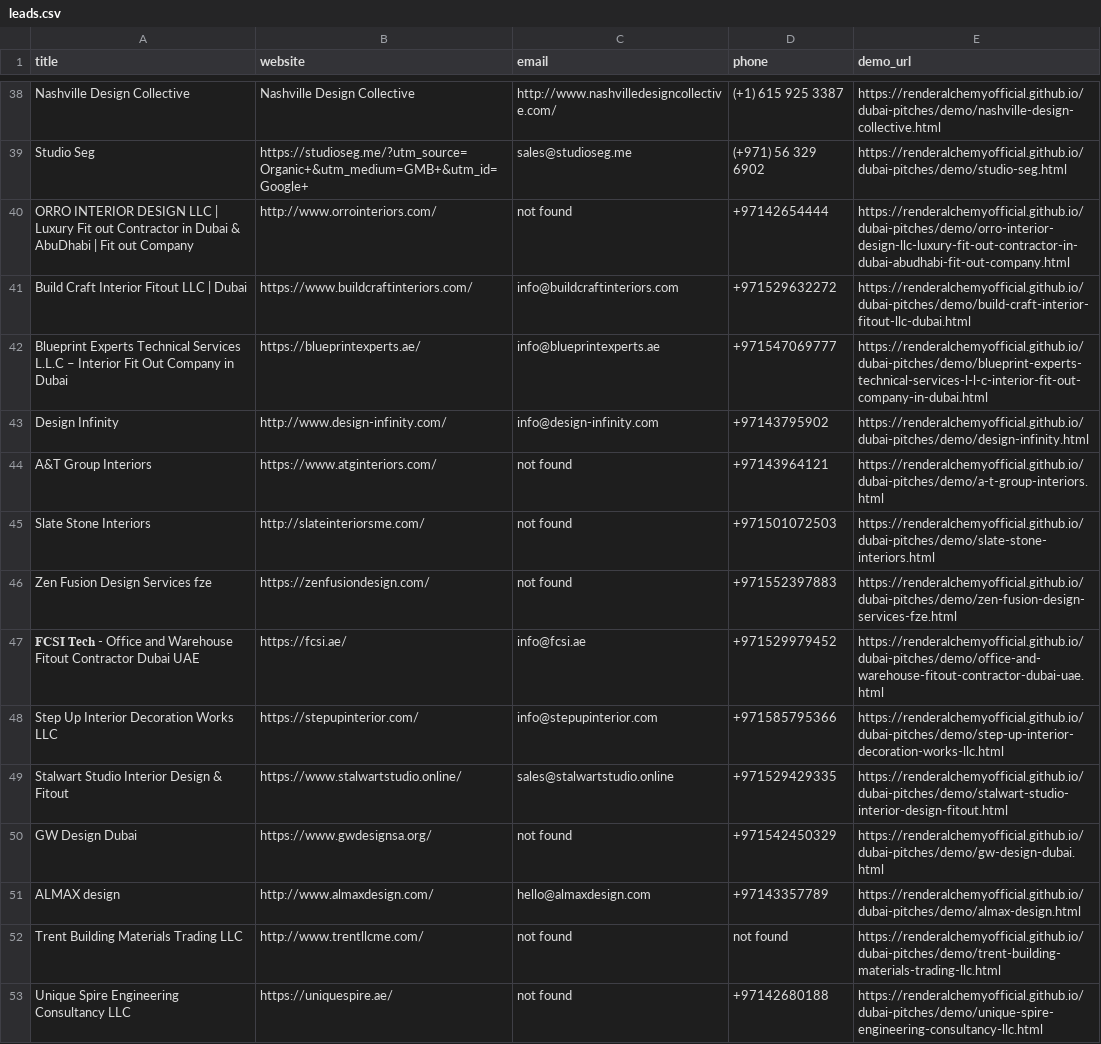
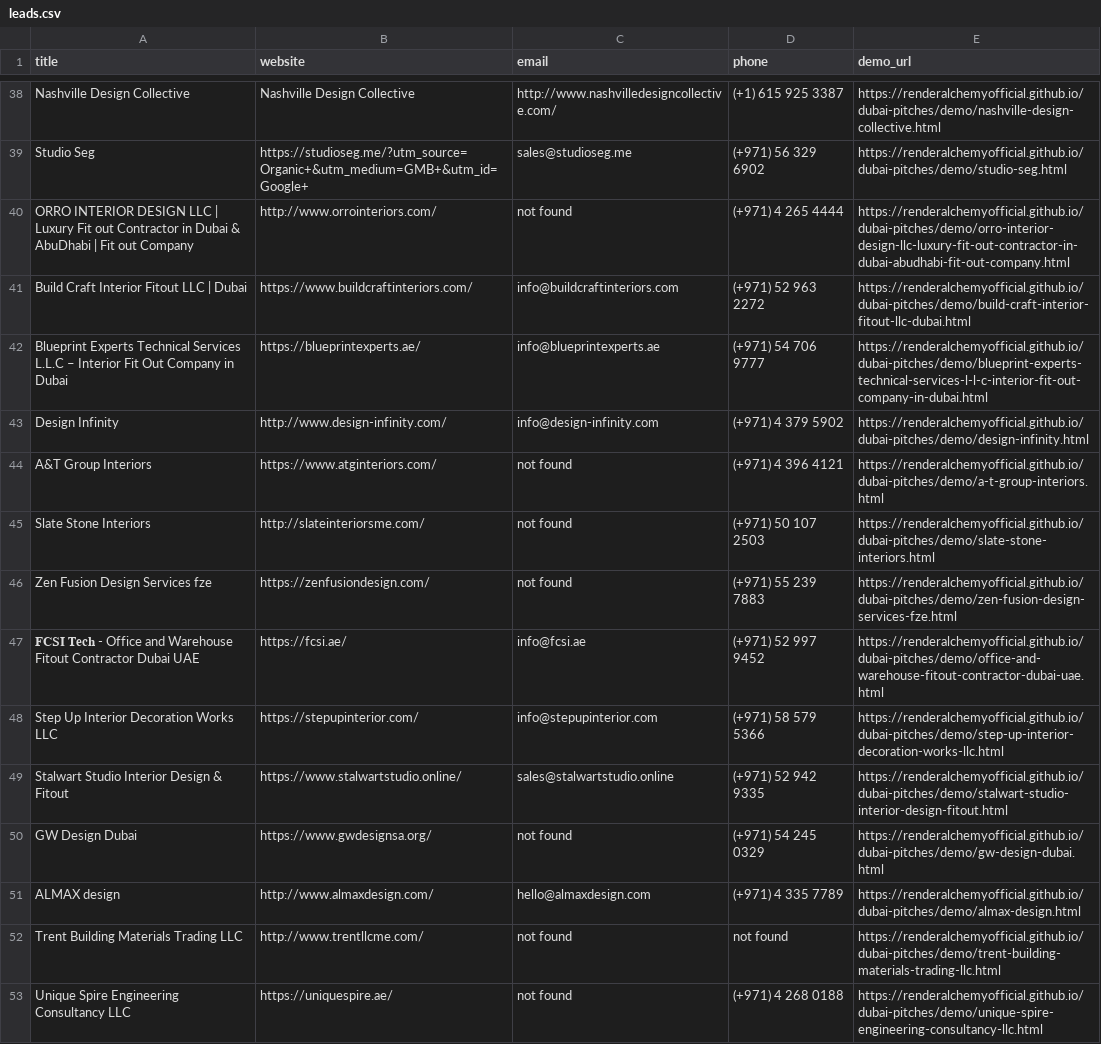
Before and after one commit to renderalchemyofficial/dubai-pitches, a CSV file: leads.csv, drawn as a sheet; only a part is shown, gaps mark what is left out; the diff covers the shown part only.

Commit message:
Daily run 2026-06-19: clean and enrich

```diff
--- a/leads.csv
+++ b/leads.csv
@@ -39,15 +39,15 @@ Nashville Design Collective,Nashville Design Collective,http://www.nashvilledesi
 Studio Seg,https://studioseg.me/?utm_source=Organic+&utm_medium=GMB+&utm_id=Google+,sales@studioseg.me,(+971) 56 329 6902,https://renderalchemyofficial.github.io/dubai-pitches/demo/studio-seg.html
-ORRO INTERIOR DESIGN LLC | Luxury Fit out Contractor in Dubai & AbuDhabi | Fit out Company,http://www.orrointeriors.com/,not found,+97142654444,https://renderalchemyofficial.github.io/dubai-pitches/demo/orro-interior-design-llc-luxury-fit-out-contractor-in-dubai-abudhabi-fit-out-company.html
-Build Craft Interior Fitout LLC | Dubai,https://www.buildcraftinteriors.com/,info@buildcraftinteriors.com,+971529632272,https://renderalchemyofficial.github.io/dubai-pitches/demo/build-craft-interior-fitout-llc-dubai.html
-Blueprint Experts Technical Services L.L.C – Interior Fit Out Company in Dubai,https://blueprintexperts.ae/,info@blueprintexperts.ae,+971547069777,https://renderalchemyofficial.github.io/dubai-pitches/demo/blueprint-experts-technical-services-l-l-c-interior-fit-out-company-in-dubai.html
-Design Infinity,http://www.design-infinity.com/,info@design-infinity.com,+97143795902,https://renderalchemyofficial.github.io/dubai-pitches/demo/design-infinity.html
-A&T Group Interiors,https://www.atginteriors.com/,not found,+97143964121,https://renderalchemyofficial.github.io/dubai-pitches/demo/a-t-group-interiors.html
-Slate Stone Interiors,http://slateinteriorsme.com/,not found,+971501072503,https://renderalchemyofficial.github.io/dubai-pitches/demo/slate-stone-interiors.html
-Zen Fusion Design Services fze,https://zenfusiondesign.com/,not found,+971552397883,https://renderalchemyofficial.github.io/dubai-pitches/demo/zen-fusion-design-services-fze.html
-𝐅𝐂𝐒𝐈 𝐓𝐞𝐜𝐡 - Office and Warehouse Fitout Contractor Dubai UAE,https://fcsi.ae/,info@fcsi.ae,+971529979452,https://renderalchemyofficial.github.io/dubai-pitches/demo/office-and-warehouse-fitout-contractor-dubai-uae.html
-Step Up Interior Decoration Works LLC,https://stepupinterior.com/,info@stepupinterior.com,+971585795366,https://renderalchemyofficial.github.io/dubai-pitches/demo/step-up-interior-decoration-works-llc.html
-Stalwart Studio Interior Design & Fitout,https://www.stalwartstudio.online/,sales@stalwartstudio.online,+971529429335,https://renderalchemyofficial.github.io/dubai-pitches/demo/stalwart-studio-interior-design-fitout.html
-GW Design Dubai,https://www.gwdesignsa.org/,not found,+971542450329,https://renderalchemyofficial.github.io/dubai-pitches/demo/gw-design-dubai.html
-ALMAX design,http://www.almaxdesign.com/,hello@almaxdesign.com,+97143357789,https://renderalchemyofficial.github.io/dubai-pitches/demo/almax-design.html
+ORRO INTERIOR DESIGN LLC | Luxury Fit out Contractor in Dubai & AbuDhabi | Fit out Company,http://www.orrointeriors.com/,not found,(+971) 4 265 4444,https://renderalchemyofficial.github.io/dubai-pitches/demo/orro-interior-design-llc-luxury-fit-out-contractor-in-dubai-abudhabi-fit-out-company.html
+Build Craft Interior Fitout LLC | Dubai,https://www.buildcraftinteriors.com/,info@buildcraftinteriors.com,(+971) 52 963 2272,https://renderalchemyofficial.github.io/dubai-pitches/demo/build-craft-interior-fitout-llc-dubai.html
+Blueprint Experts Technical Services L.L.C – Interior Fit Out Company in Dubai,https://blueprintexperts.ae/,info@blueprintexperts.ae,(+971) 54 706 9777,https://renderalchemyofficial.github.io/dubai-pitches/demo/blueprint-experts-technical-services-l-l-c-interior-fit-out-company-in-dubai.html
+Design Infinity,http://www.design-infinity.com/,info@design-infinity.com,(+971) 4 379 5902,https://renderalchemyofficial.github.io/dubai-pitches/demo/design-infinity.html
+A&T Group Interiors,https://www.atginteriors.com/,not found,(+971) 4 396 4121,https://renderalchemyofficial.github.io/dubai-pitches/demo/a-t-group-interiors.html
+Slate Stone Interiors,http://slateinteriorsme.com/,not found,(+971) 50 107 2503,https://renderalchemyofficial.github.io/dubai-pitches/demo/slate-stone-interiors.html
+Zen Fusion Design Services fze,https://zenfusiondesign.com/,not found,(+971) 55 239 7883,https://renderalchemyofficial.github.io/dubai-pitches/demo/zen-fusion-design-services-fze.html
+𝐅𝐂𝐒𝐈 𝐓𝐞𝐜𝐡 - Office and Warehouse Fitout Contractor Dubai UAE,https://fcsi.ae/,info@fcsi.ae,(+971) 52 997 9452,https://renderalchemyofficial.github.io/dubai-pitches/demo/office-and-warehouse-fitout-contractor-dubai-uae.html
+Step Up Interior Decoration Works LLC,https://stepupinterior.com/,info@stepupinterior.com,(+971) 58 579 5366,https://renderalchemyofficial.github.io/dubai-pitches/demo/step-up-interior-decoration-works-llc.html
+Stalwart Studio Interior Design & Fitout,https://www.stalwartstudio.online/,sales@stalwartstudio.online,(+971) 52 942 9335,https://renderalchemyofficial.github.io/dubai-pitches/demo/stalwart-studio-interior-design-fitout.html
+GW Design Dubai,https://www.gwdesignsa.org/,not found,(+971) 54 245 0329,https://renderalchemyofficial.github.io/dubai-pitches/demo/gw-design-dubai.html
+ALMAX design,http://www.almaxdesign.com/,hello@almaxdesign.com,(+971) 4 335 7789,https://renderalchemyofficial.github.io/dubai-pitches/demo/almax-design.html
 Trent Building Materials Trading LLC,http://www.trentllcme.com/,not found,not found,https://renderalchemyofficial.github.io/dubai-pitches/demo/trent-building-materials-trading-llc.html
-Unique Spire Engineering Consultancy LLC,https://uniquespire.ae/,not found,+97142680188,https://renderalchemyofficial.github.io/dubai-pitches/demo/unique-spire-engineering-consultancy-llc.html
+Unique Spire Engineering Consultancy LLC,https://uniquespire.ae/,not found,(+971) 4 268 0188,https://renderalchemyofficial.github.io/dubai-pitches/demo/unique-spire-engineering-consultancy-llc.html
```
Also changed, not shown: 44 edited cells elsewhere in this file.
